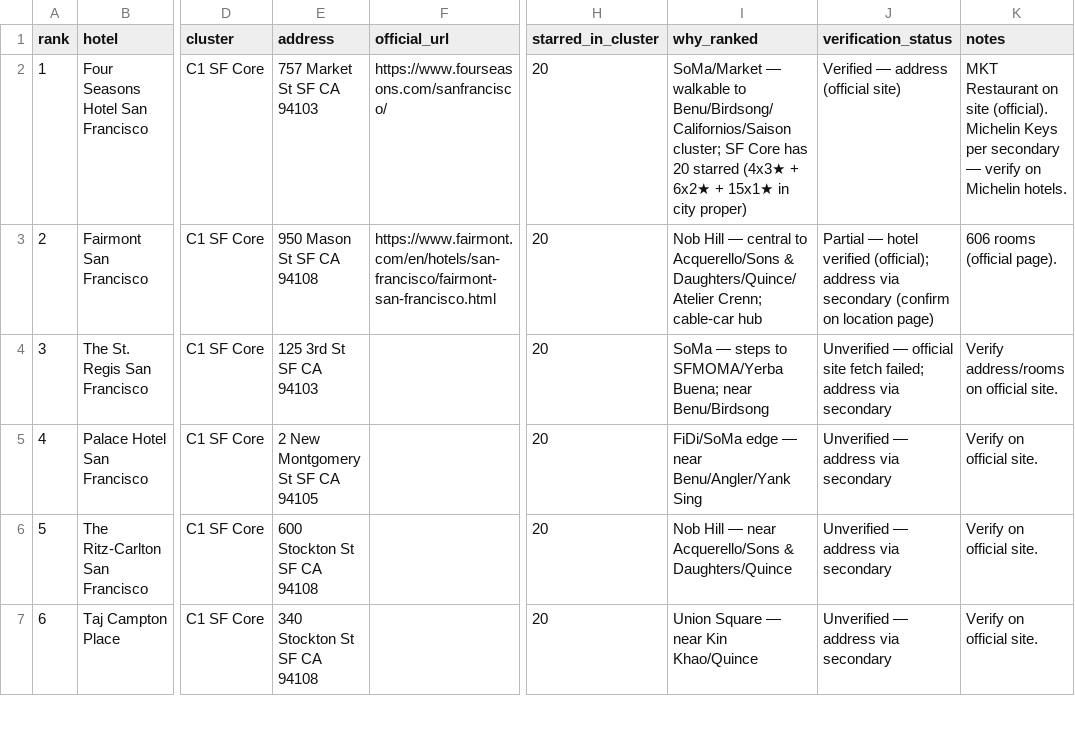
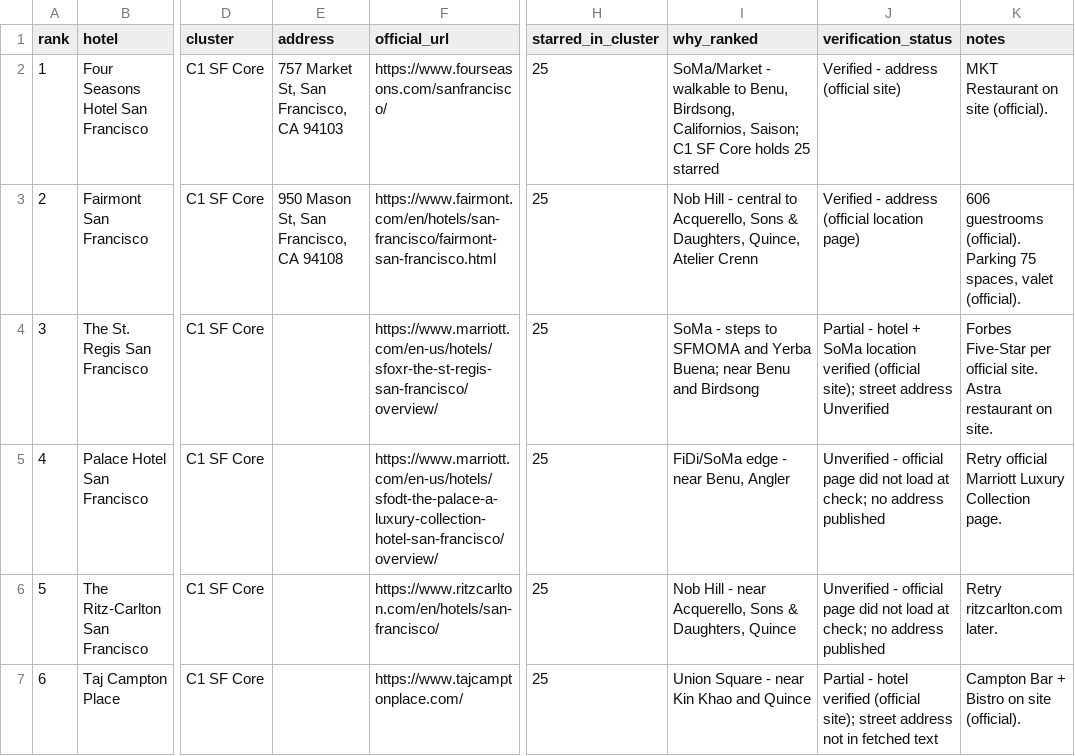
Before and after one commit to kanlerxz87-cyber/Baymich3, a CSV file: data/hotels.csv, drawn as a sheet; only a part is shown, gaps mark what is left out; the diff covers the shown part only; the diff names each change by its address in the sheet, - before the commit and + after, or states it on an @@ line.

```diff
--- a/data/hotels.csv
+++ b/data/hotels.csv
-E2 (address): 757 Market St SF CA 94103
+E2 (address): 757 Market St, San Francisco, CA 94103
-H2:H7 (starred_in_cluster): 20
+H2:H7 (starred_in_cluster): 25
-I2 (why_ranked): SoMa/Market — walkable to Benu/Birdsong/Californios/Saison cluster; SF Core has 20 starred (4x3★ + 6x2★ + 15x1★ in city proper)
+I2 (why_ranked): SoMa/Market - walkable to Benu, Birdsong, Californios, Saison; C1 SF Core holds 25 starred
-J2 (verification_status): Verified — address (official site)
+J2 (verification_status): Verified - address (official site)
-K2 (notes): …site (official). Michelin Keys per secondary — verify on Michelin hotels.
+K2 (notes): …site (official).
-E3 (address): 950 Mason St SF CA 94108
+E3 (address): 950 Mason St, San Francisco, CA 94108
-I3 (why_ranked): Nob Hill — central to Acquerello/Sons & Daughters/Quince/Atelier Crenn; cable-car hub
+I3 (why_ranked): Nob Hill - central to Acquerello, Sons & Daughters, Quince, Atelier Crenn
-J3 (verification_status): Partial — hotel verified (official); address via secondary (confirm on location page)
+J3 (verification_status): Verified - address (official location page)
-K3 (notes): 606 rooms (official page).
+K3 (notes): 606 guestrooms (official). Parking 75 spaces, valet (official).
-E4 (address): 125 3rd St SF CA 94103
+E4 (address): (empty)
-F4 (official_url): (empty)
+F4 (official_url): https://www.marriott.com/en-us/hotels/sfoxr-the-st-regis-san-francisco/overview/
-I4 (why_ranked): SoMa — steps to SFMOMA/Yerba Buena; near Benu/Birdsong
+I4 (why_ranked): SoMa - steps to SFMOMA and Yerba Buena; near Benu and Birdsong
-J4 (verification_status): Unverified — official site fetch failed; address via secondary
+J4 (verification_status): Partial - hotel + SoMa location verified (official site); street address Unverified
-K4 (notes): Verify address/rooms on official site.
+K4 (notes): Forbes Five-Star per official site. Astra restaurant on site.
-E5 (address): 2 New Montgomery St SF CA 94105
+E5 (address): (empty)
-F5 (official_url): (empty)
+F5 (official_url): https://www.marriott.com/en-us/hotels/sfodt-the-palace-a-luxury-collection-hotel-san-francisco/overview/
-I5 (why_ranked): FiDi/SoMa edge — near Benu/Angler/Yank Sing
+I5 (why_ranked): FiDi/SoMa edge - near Benu, Angler
-J5:J6 (verification_status): Unverified — address via secondary
+J5:J6 (verification_status): Unverified - official page did not load at check; no address published
-K5 (notes): Verify on official site.
+K5 (notes): Retry official Marriott Luxury Collection page.
-E6 (address): 600 Stockton St SF CA 94108
+E6 (address): (empty)
-F6 (official_url): (empty)
+F6 (official_url): https://www.ritzcarlton.com/en/hotels/san-francisco/
-I6 (why_ranked): Nob Hill — near Acquerello/Sons & Daughters/Quince
+I6 (why_ranked): Nob Hill - near Acquerello, Sons & Daughters, Quince
-K6 (notes): Verify on official site.
+K6 (notes): Retry ritzcarlton.com later.
-E7 (address): 340 Stockton St SF CA 94108
+E7 (address): (empty)
-F7 (official_url): (empty)
+F7 (official_url): https://www.tajcamptonplace.com/
-I7 (why_ranked): Union Square — near Kin Khao/Quince
+I7 (why_ranked): Union Square - near Kin Khao and Quince
-J7 (verification_status): Unverified — address via secondary
+J7 (verification_status): Partial - hotel verified (official site); street address not in fetched text
-K7 (notes): Verify on official site.
+K7 (notes): Campton Bar + Bistro on site (official).
```
Also changed, not shown: 44 edited cells elsewhere in this file, data/bib.csv, 4 other files.
